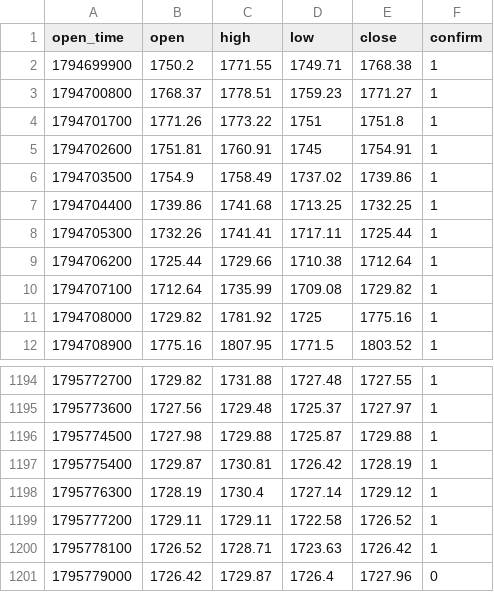
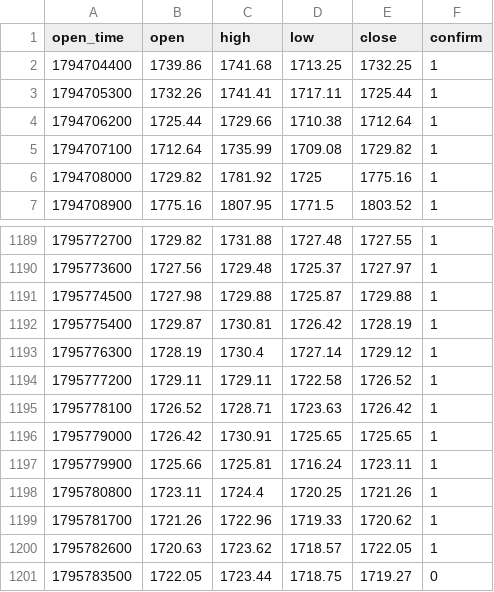
Before and after one commit to tatianagerasimenko9-netizen/ai-office-miniapp, a CSV file: docs/handoff/br-profitability/data/now_ETH_15m.csv, drawn as a sheet; only a part is shown, gaps mark what is left out.

```diff
--- a/docs/handoff/br-profitability/data/now_ETH_15m.csv
+++ b/docs/handoff/br-profitability/data/now_ETH_15m.csv
@@ -1,7 +1,2 @@
 open_time,open,high,low,close,confirm
-1794699900,1750.2,1771.55,1749.71,1768.38,1
-1794700800,1768.37,1778.51,1759.23,1771.27,1
-1794701700,1771.26,1773.22,1751,1751.8,1
-1794702600,1751.81,1760.91,1745,1754.91,1
-1794703500,1754.9,1758.49,1737.02,1739.86,1
 1794704400,1739.86,1741.68,1713.25,1732.25,1
@@ -1200,2 +1195,7 @@ open_time,open,high,low,close,confirm
 1795778100,1726.52,1728.71,1723.63,1726.42,1
-1795779000,1726.42,1729.87,1726.4,1727.96,0
+1795779000,1726.42,1730.91,1725.65,1725.65,1
+1795779900,1725.66,1725.81,1716.24,1723.11,1
+1795780800,1723.11,1724.4,1720.25,1721.26,1
+1795781700,1721.26,1722.96,1719.33,1720.62,1
+1795782600,1720.63,1723.62,1718.57,1722.05,1
+1795783500,1722.05,1723.44,1718.75,1719.27,0
```
Also changed, not shown: docs/handoff/br-profitability/data/now_BTC_15m.csv, docs/handoff/br-profitability/data/now_BTC_1H.csv, 5 other files.
